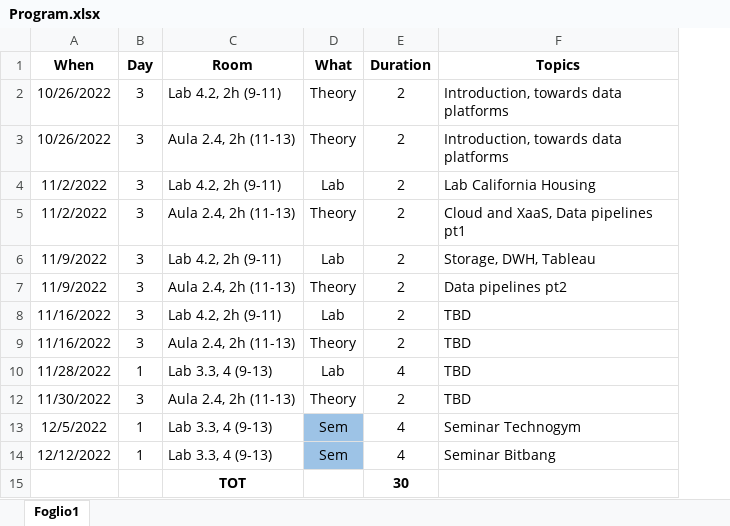
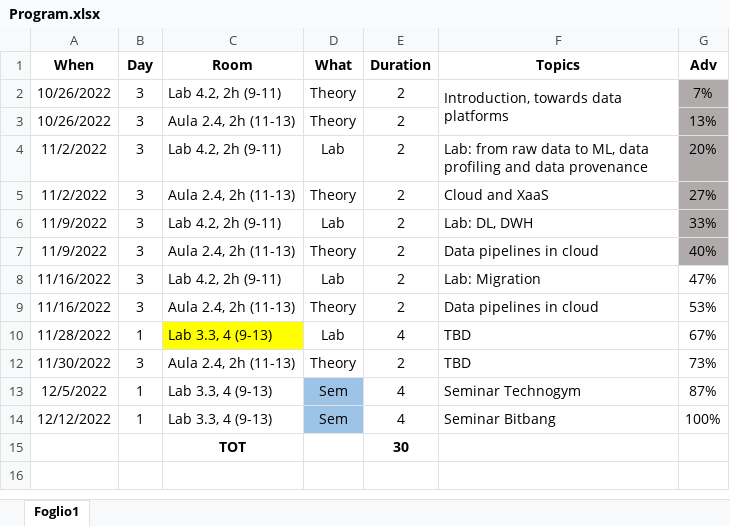
Before and after one commit to w4bo/teaching, an Excel workbook: Program.xlsx, sheet Foglio1, drawn as a sheet; values as stored, in another font and other column widths than the file's, no borders; conditional formats not drawn; the diff names each change by its address in the sheet, - before the commit and + after, or states it on an @@ line.

```diff
--- a/Program.xlsx (sheet Foglio1)
+++ b/Program.xlsx (sheet Foglio1)
@@ column G (Adv) unhidden, rows 2-14: 7% | 13% | 20% | 27% | 33% | 40% | 47% | 53% | 67% | 73% | 87% | 100% @@
+F2:F3 merged
-F3 (Topics): Introduction, towards data platforms
+F3 (Topics): (empty)
-F4 (Topics): Lab California Housing
+F4 (Topics): Lab: from raw data to ML, data profiling and data provenance
-F5 (Topics): Cloud and XaaS, Data pipelines pt1
+F5 (Topics): Cloud and XaaS
-F6 (Topics): Storage, DWH, Tableau
+F6 (Topics): Lab: DL, DWH
-F7 (Topics): Data pipelines pt2
+F7 (Topics): Data pipelines in cloud
-F8 (Topics): TBD
+F8 (Topics): Lab: Migration
-F9 (Topics): TBD
+F9 (Topics): Data pipelines in cloud
-C10 fill: none
+C10 fill: #FFFF00
```
Also changed, not shown: hidden cells, 10 other files.
